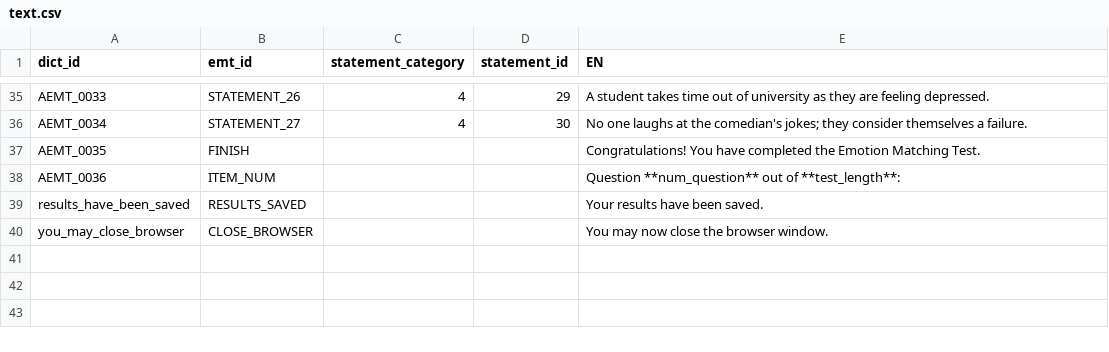
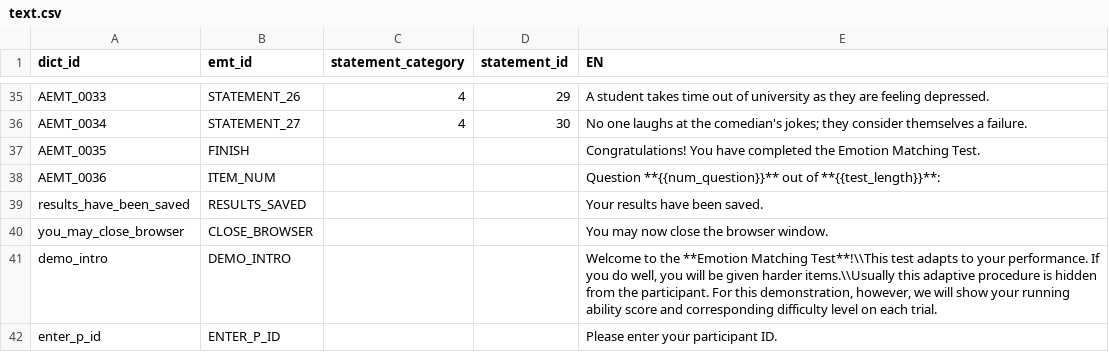
Before and after one commit to pmcharrison/emt, a CSV file: data-raw/text.csv, drawn as a sheet; only a part is shown, gaps mark what is left out.

```diff
--- a/data-raw/text.csv
+++ b/data-raw/text.csv
@@ -39,4 +39,6 @@ AEMT_0034,STATEMENT_27,4,30,No one laughs at the comedian's jokes; they consider
 AEMT_0035,FINISH,,,Congratulations! You have completed the Emotion Matching Test.
-AEMT_0036,ITEM_NUM,,,Question **num_question** out of **test_length**:
+AEMT_0036,ITEM_NUM,,,Question **{{num_question}}** out of **{{test_length}}**:
 "results_have_been_saved",RESULTS_SAVED,,,"Your results have been saved."
 "you_may_close_browser",CLOSE_BROWSER,,,"You may now close the browser window."
+"demo_intro",DEMO_INTRO,,,"Welcome to the **Emotion Matching Test**!\\This test adapts to your performance. If you do well, you will be given harder items.\\Usually this adaptive procedure is hidden from the participant. For this demonstration, however, we will show your running ability score and corresponding difficulty level on each trial."
+"enter_p_id",ENTER_P_ID,,,"Please enter your participant ID."
```
Also changed, not shown: 18 other files.
